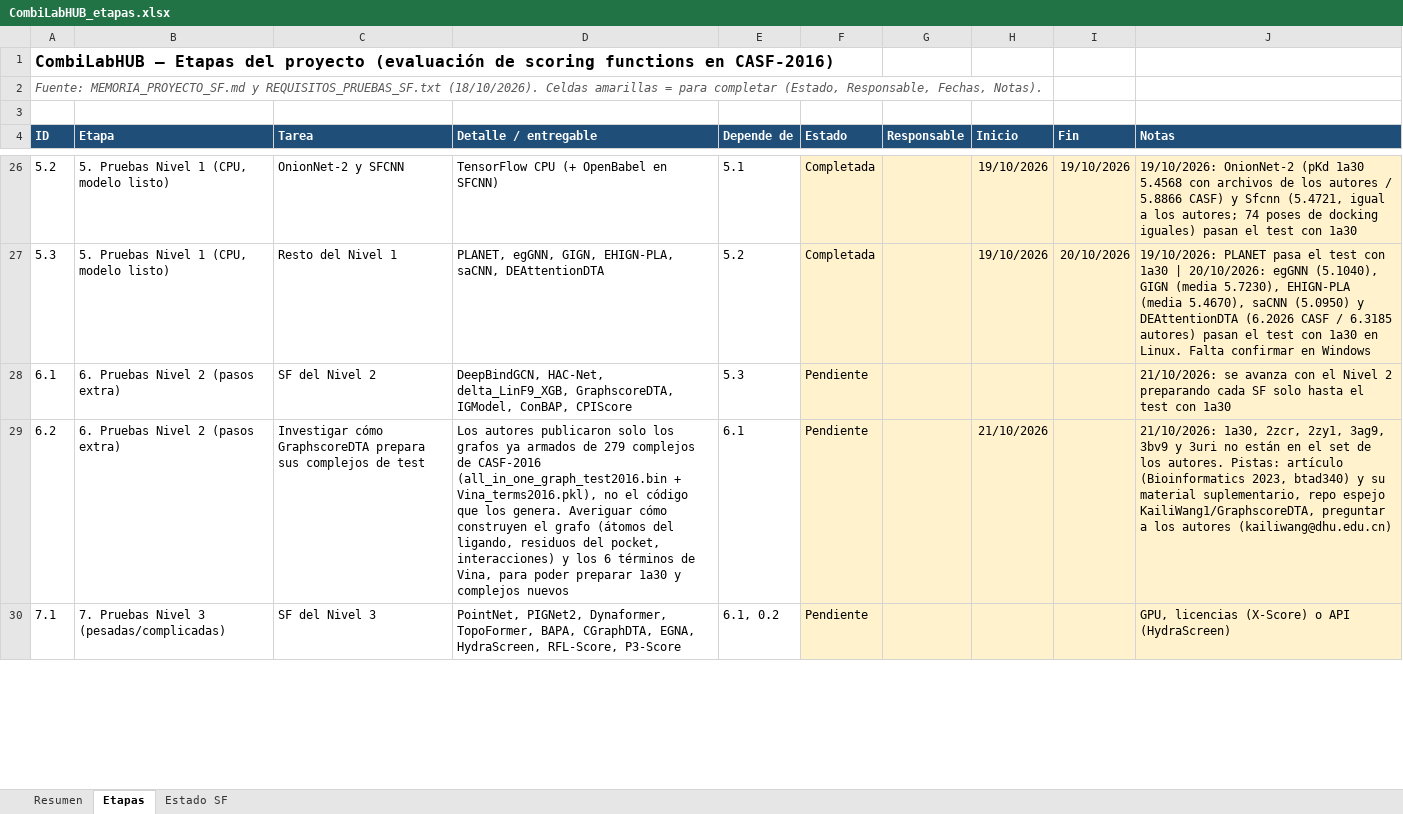
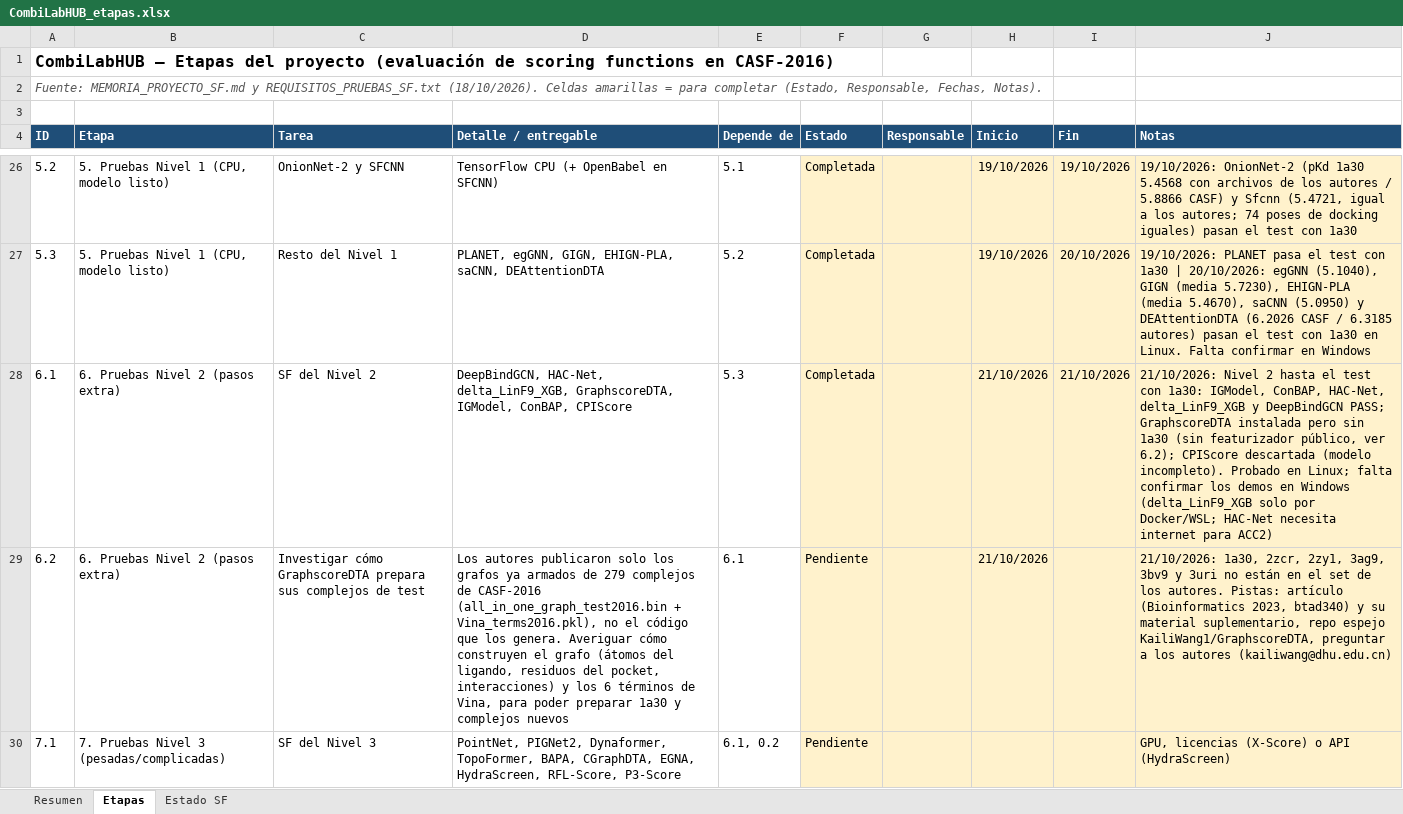
Before and after one commit to oarrua88/combi_lab_hub_tmp, an Excel workbook: docs/CombiLabHUB_etapas.xlsx, sheet Etapas, drawn as a sheet; only a part is shown, gaps mark what is left out; values as stored, in another font and other column widths than the file's, no borders; conditional formats not drawn; the diff names each change by its address in the sheet, - before the commit and + after, or states it on an @@ line.

```diff
--- a/docs/CombiLabHUB_etapas.xlsx (sheet Etapas)
+++ b/docs/CombiLabHUB_etapas.xlsx (sheet Etapas)
-F28 (Estado): Pendiente
+F28 (Estado): Completada
-H28 (Inicio): (empty)
+H28 (Inicio): 21/10/2026
-I28 (Fin): (empty)
+I28 (Fin): 21/10/2026
-J28 (Notas): 21/10/2026: se avanza con el Nivel 2 preparando cada SF solo hasta el test con 1a30
+J28 (Notas): 21/10/2026: Nivel 2 hasta el test con 1a30: IGModel, ConBAP, HAC-Net, delta_LinF9_XGB y DeepBindGCN PASS; GraphscoreDTA instalada pero sin 1a30 (sin featurizador público, ver 6.2); CPIScore descartada (modelo incompleto). Probado en Linux; falta confirmar los demos en Windows (delta_LinF9_XGB solo por Docker/WSL; HAC-Net necesita internet para ACC2)
```
Also changed, not shown: sheet Estado SF, 1 other file.
